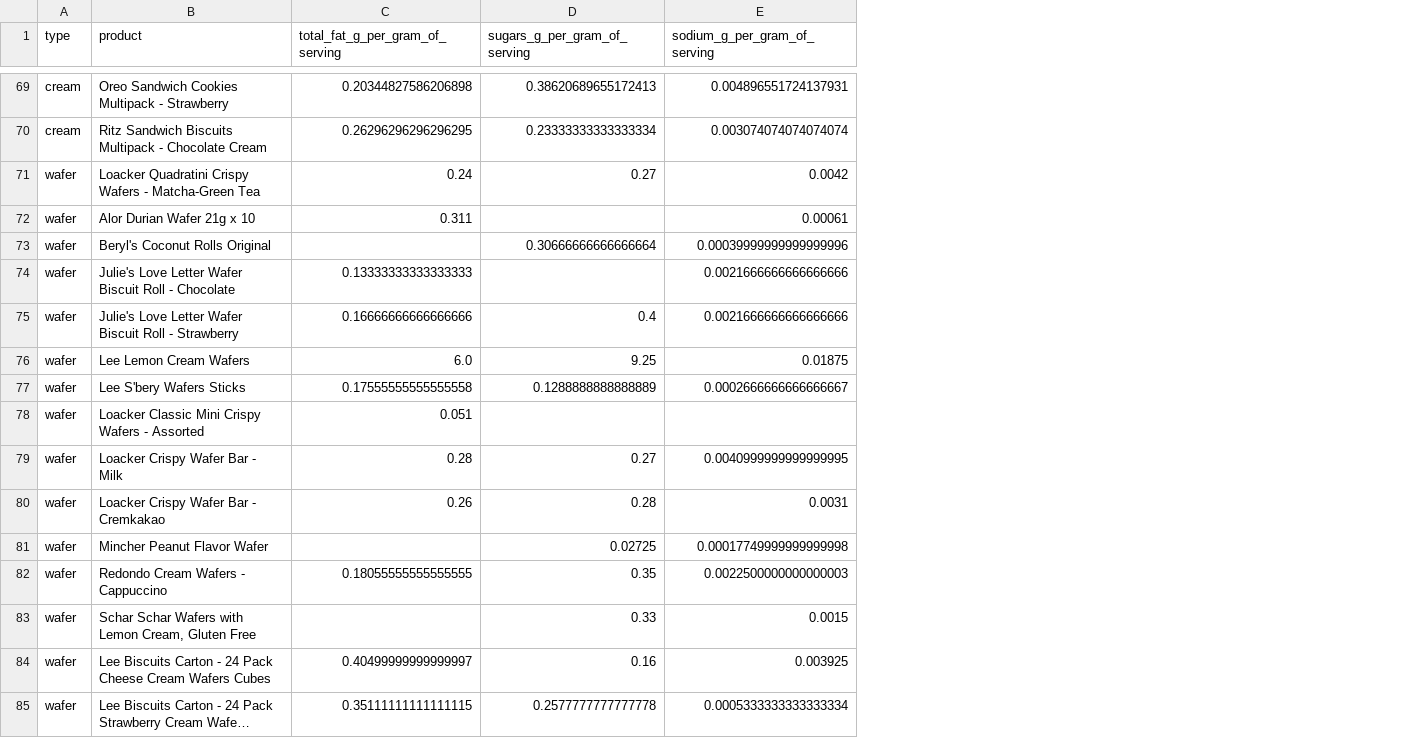
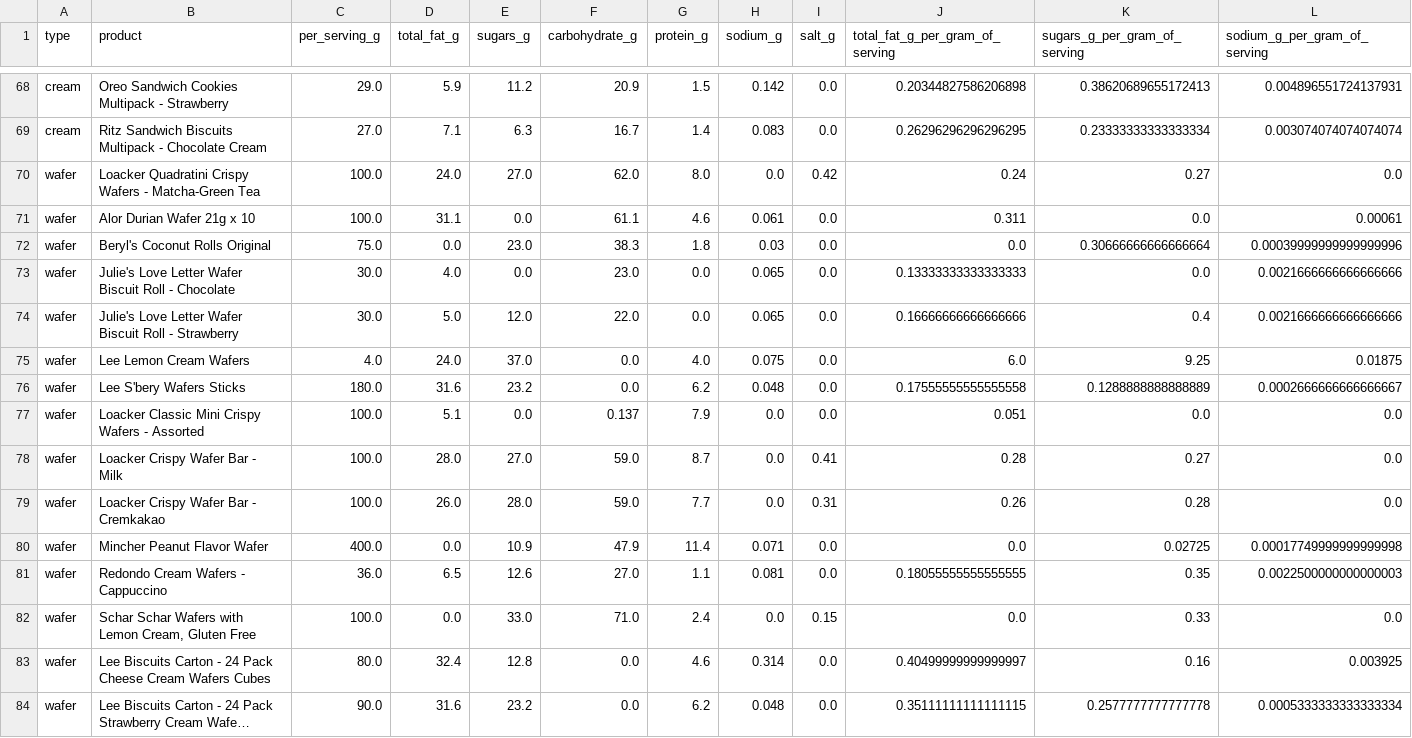
Before and after one commit to MrKiasu/GA_DSI39_Project_4, a CSV file: data/final_data.csv, drawn as a sheet; only a part is shown, gaps mark what is left out; long unchanged cells end in …; addresses are those after the commit; the diff covers the shown part only; the diff names each change by its address in the sheet, - before the commit and + after, or states it on an @@ line.

```diff
--- a/data/final_data.csv
+++ b/data/final_data.csv
+column C (per_serving_g), rows 68-84: 29.0 | 27.0 | 100.0 | 100.0 | 75.0 | 30.0 | 30.0 | 4.0 | 180.0 | 100.0 | 100.0 | 100.0 | 400.0 | 36.0 | 100.0 | 80.0 | 90.0
+column D (total_fat_g), rows 68-84: 5.9 | 7.1 | 24.0 | 31.1 | 0.0 | 4.0 | 5.0 | 24.0 | 31.6 | 5.1 | 28.0 | 26.0 | 0.0 | 6.5 | 0.0 | 32.4 | 31.6
+column E (sugars_g), rows 68-84: 11.2 | 6.3 | 27.0 | 0.0 | 23.0 | 0.0 | 12.0 | 37.0 | 23.2 | 0.0 | 27.0 | 28.0 | 10.9 | 12.6 | 33.0 | 12.8 | 23.2
+column F (carbohydrate_g), rows 68-84: 20.9 | 16.7 | 62.0 | 61.1 | 38.3 | 23.0 | 22.0 | 0.0 | 0.0 | 0.137 | 59.0 | 59.0 | 47.9 | 27.0 | 71.0 | 0.0 | 0.0
+column G (protein_g), rows 68-84: 1.5 | 1.4 | 8.0 | 4.6 | 1.8 | 0.0 | 0.0 | 4.0 | 6.2 | 7.9 | 8.7 | 7.7 | 11.4 | 1.1 | 2.4 | 4.6 | 6.2
+column H (sodium_g), rows 68-84: 0.142 | 0.083 | 0.0 | 0.061 | 0.03 | 0.065 | 0.065 | 0.075 | 0.048 | 0.0 | 0.0 | 0.0 | 0.071 | 0.081 | 0.0 | 0.314 | 0.048
+column I (salt_g), rows 68-84: 0.0 | 0.0 | 0.42 | 0.0 | 0.0 | 0.0 | 0.0 | 0.0 | 0.0 | 0.0 | 0.41 | 0.31 | 0.0 | 0.0 | 0.15 | 0.0 | 0.0
-L70 (sodium_g_per_gram_of_serving): 0.0042
+L70 (sodium_g_per_gram_of_serving): 0.0
-K71 (sugars_g_per_gram_of_serving): (empty)
+K71 (sugars_g_per_gram_of_serving): 0.0
-J72 (total_fat_g_per_gram_of_serving): (empty)
+J72 (total_fat_g_per_gram_of_serving): 0.0
-K73 (sugars_g_per_gram_of_serving): (empty)
+K73 (sugars_g_per_gram_of_serving): 0.0
-K77 (sugars_g_per_gram_of_serving): (empty)
+K77 (sugars_g_per_gram_of_serving): 0.0
-L77 (sodium_g_per_gram_of_serving): (empty)
+L77 (sodium_g_per_gram_of_serving): 0.0
-L78 (sodium_g_per_gram_of_serving): 0.0040999999999999995
+L78 (sodium_g_per_gram_of_serving): 0.0
-L79 (sodium_g_per_gram_of_serving): 0.0031
+L79 (sodium_g_per_gram_of_serving): 0.0
-J80 (total_fat_g_per_gram_of_serving): (empty)
+J80 (total_fat_g_per_gram_of_serving): 0.0
-J82 (total_fat_g_per_gram_of_serving): (empty)
+J82 (total_fat_g_per_gram_of_serving): 0.0
-L82 (sodium_g_per_gram_of_serving): 0.0015
+L82 (sodium_g_per_gram_of_serving): 0.0
```
Also changed, not shown: 1 removed row and 63 edited cells elsewhere in this file.
